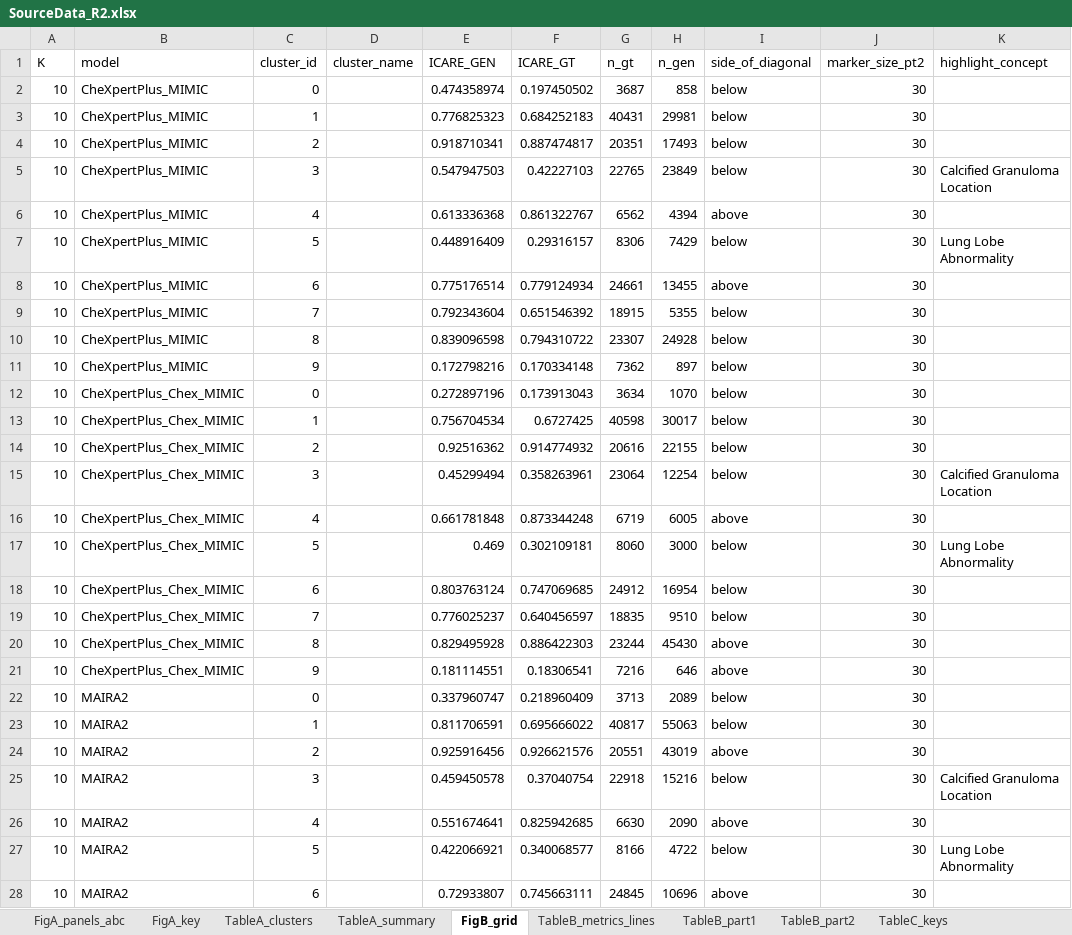
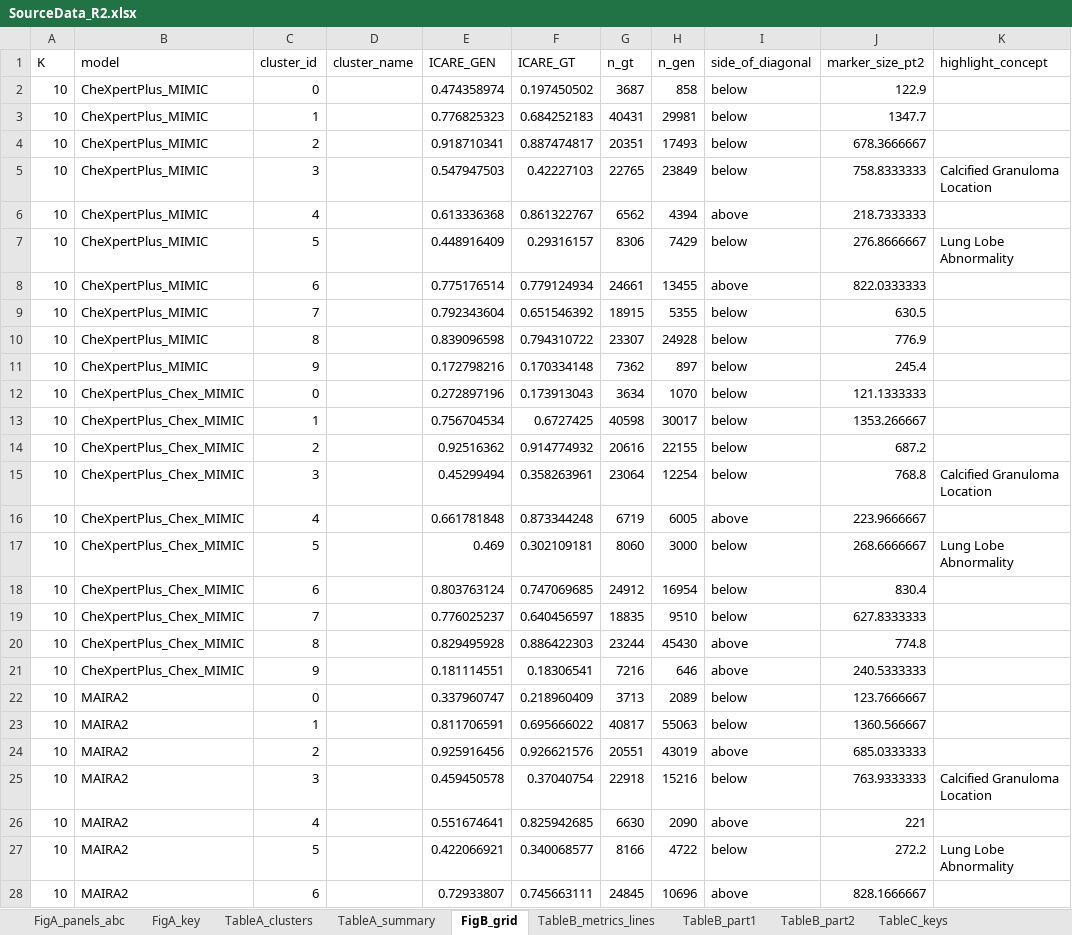
Before and after one commit to nyuolab/ICARE_score, an Excel workbook: results/revision_r2/final/SourceData_R2.xlsx, sheet FigB_grid, drawn as a sheet; only a part is shown; values as stored, in another font and other column widths than the file's, no borders; the diff covers the shown part only; the diff names each change by its address in the sheet, - before the commit and + after, or states it on an @@ line.

Commit message:
R2 revision: supplementary figures matched to submitted Fig. 4

```diff
--- a/results/revision_r2/final/SourceData_R2.xlsx (sheet FigB_grid)
+++ b/results/revision_r2/final/SourceData_R2.xlsx (sheet FigB_grid)
-J2 (marker_size_pt2): 30
+J2 (marker_size_pt2): 122.9
-J3 (marker_size_pt2): 30
+J3 (marker_size_pt2): 1347.7
-J4 (marker_size_pt2): 30
+J4 (marker_size_pt2): 678.3666667
-J5 (marker_size_pt2): 30
+J5 (marker_size_pt2): 758.8333333
-J6 (marker_size_pt2): 30
+J6 (marker_size_pt2): 218.7333333
-J7 (marker_size_pt2): 30
+J7 (marker_size_pt2): 276.8666667
-J8 (marker_size_pt2): 30
+J8 (marker_size_pt2): 822.0333333
-J9 (marker_size_pt2): 30
+J9 (marker_size_pt2): 630.5
-J10 (marker_size_pt2): 30
+J10 (marker_size_pt2): 776.9
-J11 (marker_size_pt2): 30
+J11 (marker_size_pt2): 245.4
-J12 (marker_size_pt2): 30
+J12 (marker_size_pt2): 121.1333333
-J13 (marker_size_pt2): 30
+J13 (marker_size_pt2): 1353.266667
-J14 (marker_size_pt2): 30
+J14 (marker_size_pt2): 687.2
-J15 (marker_size_pt2): 30
+J15 (marker_size_pt2): 768.8
-J16 (marker_size_pt2): 30
+J16 (marker_size_pt2): 223.9666667
-J17 (marker_size_pt2): 30
+J17 (marker_size_pt2): 268.6666667
-J18 (marker_size_pt2): 30
+J18 (marker_size_pt2): 830.4
-J19 (marker_size_pt2): 30
+J19 (marker_size_pt2): 627.8333333
-J20 (marker_size_pt2): 30
+J20 (marker_size_pt2): 774.8
-J21 (marker_size_pt2): 30
+J21 (marker_size_pt2): 240.5333333
-J22 (marker_size_pt2): 30
+J22 (marker_size_pt2): 123.7666667
-J23 (marker_size_pt2): 30
+J23 (marker_size_pt2): 1360.566667
-J24 (marker_size_pt2): 30
+J24 (marker_size_pt2): 685.0333333
-J25 (marker_size_pt2): 30
+J25 (marker_size_pt2): 763.9333333
-J26 (marker_size_pt2): 30
+J26 (marker_size_pt2): 221
-J27 (marker_size_pt2): 30
+J27 (marker_size_pt2): 272.2
-J28 (marker_size_pt2): 30
+J28 (marker_size_pt2): 828.1666667
```
Also changed, not shown: 273 edited cells elsewhere in this sheet, sheet FigA_panels_abc, 9 other files.
